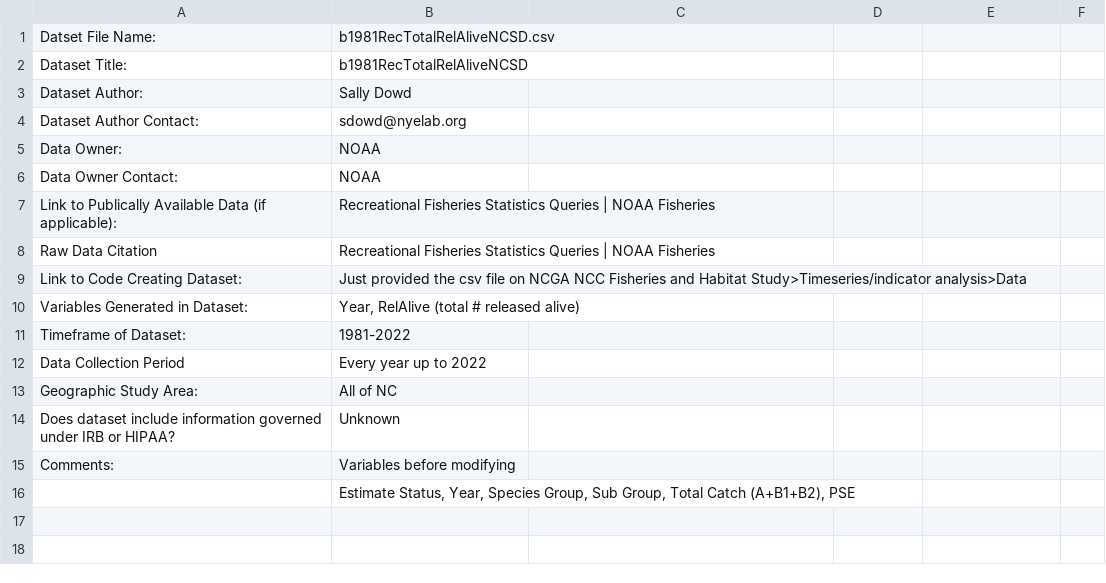
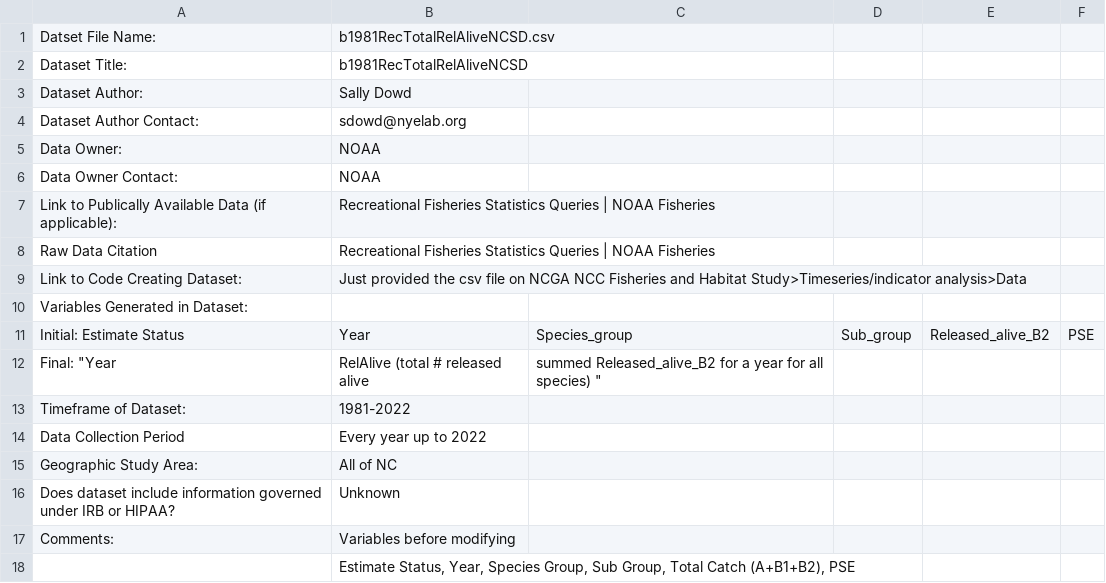
Before and after one commit to Nyelab/NC-Ecosystem-indicators, a CSV file: metadata/b1981RecTotalRelAliveNCSD_metadata.csv, drawn as a sheet.

Commit message:
Update b1981RecTotalRelAliveNCSD_metadata.csv

```diff
--- a/metadata/b1981RecTotalRelAliveNCSD_metadata.csv
+++ b/metadata/b1981RecTotalRelAliveNCSD_metadata.csv
@@ -9,3 +9,5 @@ Raw Data Citation,Recreational Fisheries Statistics Queries | NOAA Fisheries
 Link to Code Creating Dataset:,Just provided the csv file on NCGA NCC Fisheries and Habitat Study>Timeseries/indicator analysis>Data
-Variables Generated in Dataset:,"Year, RelAlive (total # released alive) "
+Variables Generated in Dataset:,
+Initial: Estimate Status, Year, Species_group, Sub_group, Released_alive_B2, PSE
+Final: "Year, RelAlive (total # released alive, summed Released_alive_B2 for a year for all species) "
 Timeframe of Dataset:,1981-2022
```
